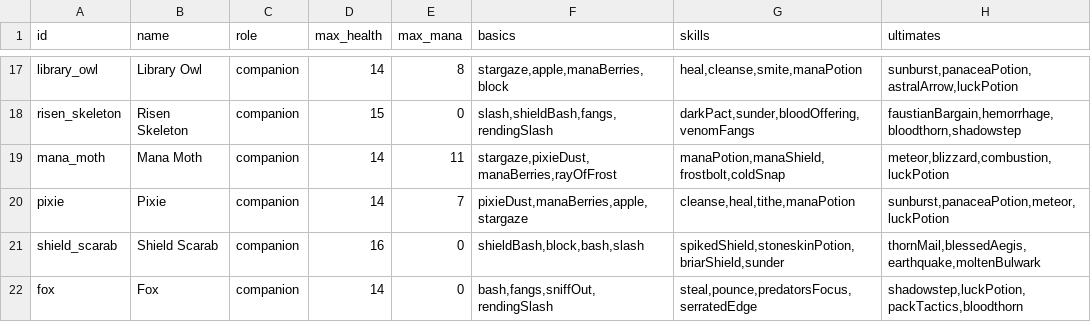
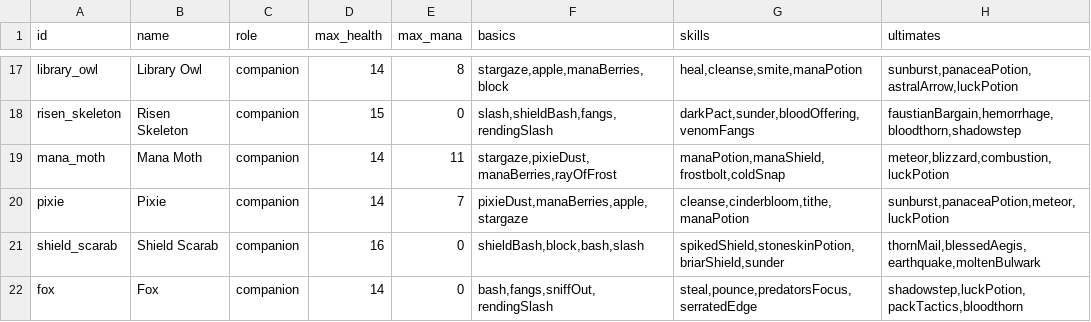
Before and after one commit to Talyen/Trinket, a TSV file: ContentManifest/combatants.tsv, drawn as a sheet; only a part is shown, gaps mark what is left out.

Commit message:
Replace Pixie Heal with Cinderbloom

```diff
--- a/ContentManifest/combatants.tsv
+++ b/ContentManifest/combatants.tsv
@@ -19,3 +19,3 @@ risen_skeleton	Risen Skeleton	companion	15	0	slash,shieldBash,fangs,rendingSlash
 mana_moth	Mana Moth	companion	14	11	stargaze,pixieDust,manaBerries,rayOfFrost	manaPotion,manaShield,frostbolt,coldSnap	meteor,blizzard,combustion,luckPotion
-pixie	Pixie	companion	14	7	pixieDust,manaBerries,apple,stargaze	cleanse,heal,tithe,manaPotion	sunburst,panaceaPotion,meteor,luckPotion
+pixie	Pixie	companion	14	7	pixieDust,manaBerries,apple,stargaze	cleanse,cinderbloom,tithe,manaPotion	sunburst,panaceaPotion,meteor,luckPotion
 shield_scarab	Shield Scarab	companion	16	0	shieldBash,block,bash,slash	spikedShield,stoneskinPotion,briarShield,sunder	thornMail,blessedAegis,earthquake,moltenBulwark
```
Also changed, not shown: 4 other files.
